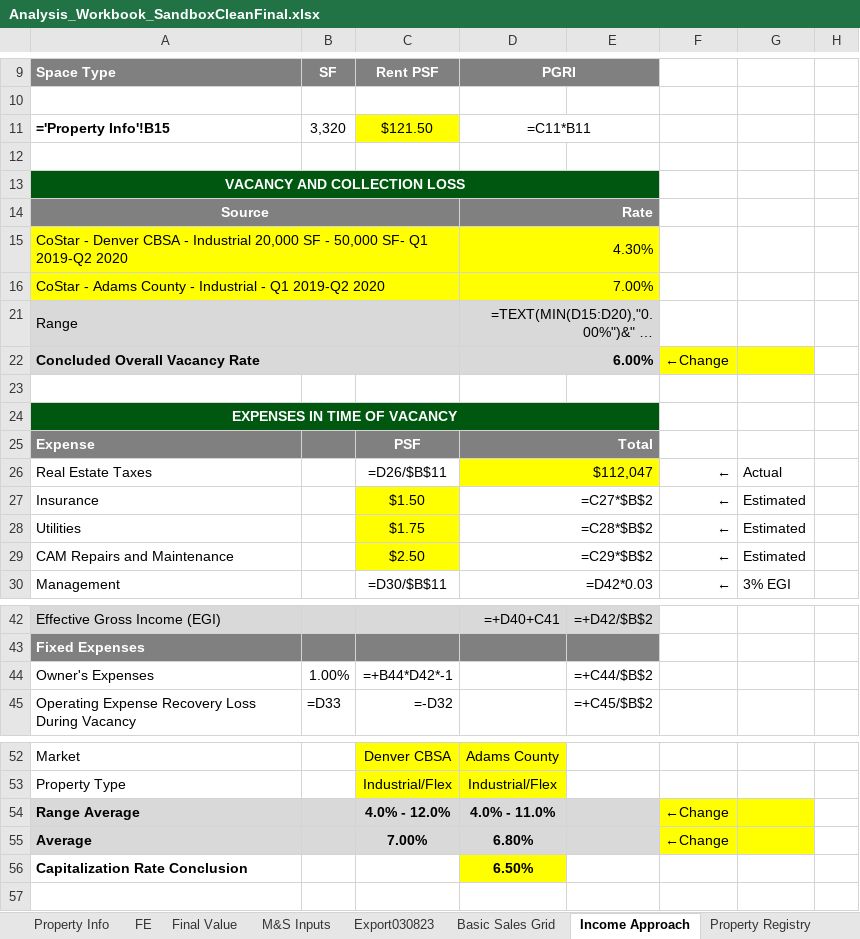
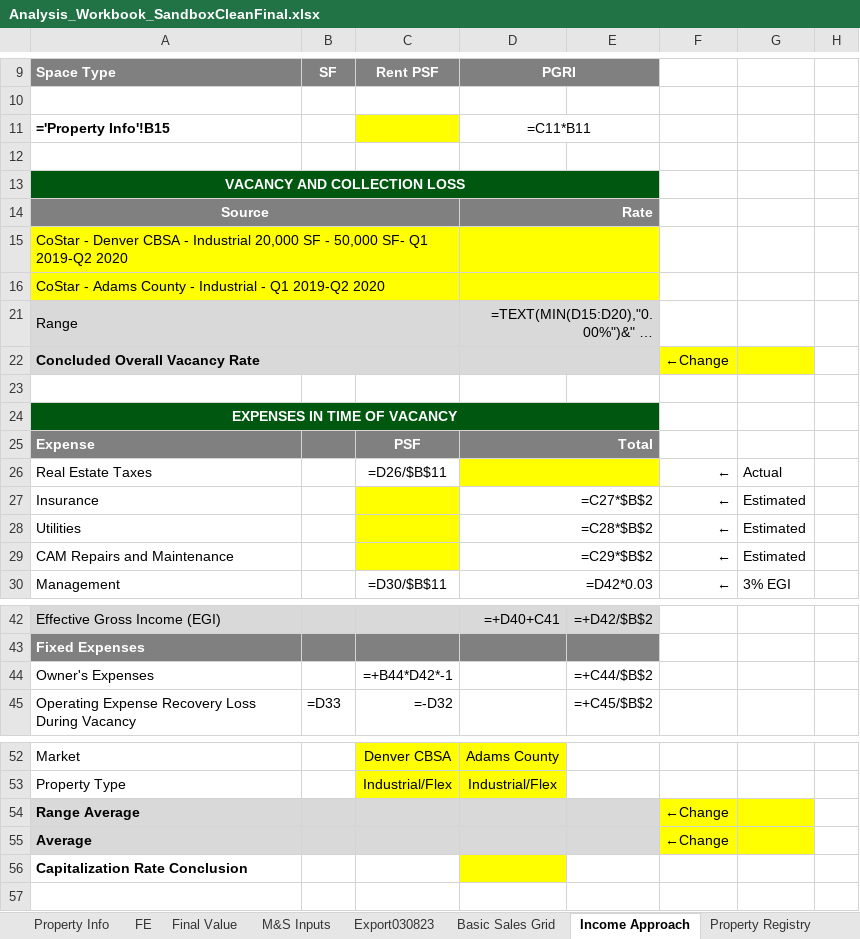
Before and after one commit to shaqnd/Workbook-Optimization-, an Excel workbook: Analysis_Workbook_SandboxCleanFinal.xlsx, sheet Income Approach, drawn as a sheet; only a part is shown, gaps mark what is left out; long unchanged cells end in …; values as stored, in another font and other column widths than the file's, no borders; formulas without a stored value are shown as written; the diff names each change by its address in the sheet, - before the commit and + after, or states it on an @@ line.

```diff
--- a/Analysis_Workbook_SandboxCleanFinal.xlsx (sheet Income Approach)
+++ b/Analysis_Workbook_SandboxCleanFinal.xlsx (sheet Income Approach)
-B11: 3,320
+B11: (empty)
-C11: $121.50
+C11: (empty)
-D15: 4.30%
+D15: (empty)
-D16: 7.00%
+D16: (empty)
-D22: 6.00%
+D22: (empty)
-D26: $112,047
+D26: (empty)
-C27: $1.50
+C27: (empty)
-C28: $1.75
+C28: (empty)
-C29: $2.50
+C29: (empty)
-B44: 1.00%
+B44: (empty)
-C54: 4.0% - 12.0%
+C54: (empty)
-D54: 4.0% - 11.0%
+D54: (empty)
-C55: 7.00%
+C55: (empty)
-D55: 6.80%
+D55: (empty)
-D56: 6.50%
+D56: (empty)
```
Also changed, not shown: sheet M&S Inputs, sheet Export030823, sheet Property Info, sheet FE, sheet Basic Sales Grid, sheet Final Value, hidden cells.
